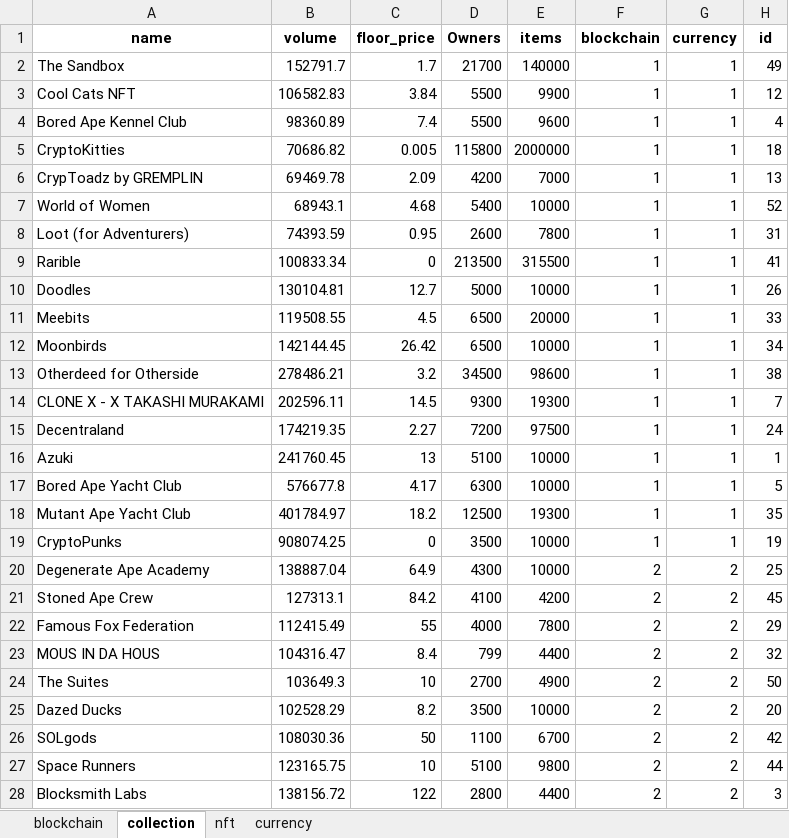
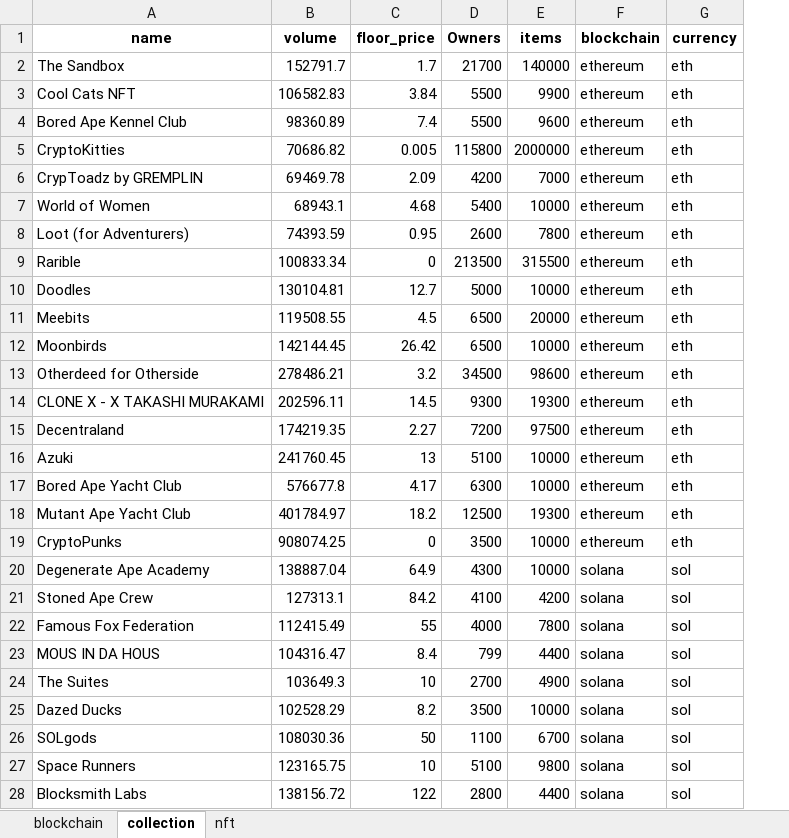
Before and after one commit to be-soumaya/nfts-project, an Excel workbook: Data/cleaned_nfts.xlsx, sheet collection, drawn as a sheet; only a part is shown; values as stored, in another font and other column widths than the file's, no borders; the diff covers the shown part only; the diff names each change by its address in the sheet, - before the commit and + after, or states it on an @@ line.

```diff
--- a/Data/cleaned_nfts.xlsx (sheet collection)
+++ b/Data/cleaned_nfts.xlsx (sheet collection)
-sheet tab: currency
-column H (id), rows 2-28: 49 | 12 | 4 | 18 | 13 | 52 | 31 | 41 | 26 | 33 | 34 | 38 | 7 | 24 | 1 | 5 | 35 | 19 | 25 | 45 | 29 | 32 | 50 | 20 | 42 | 44 | 3
-F2:F19 (blockchain): 1
+F2:F19 (blockchain): ethereum
-G2:G19 (currency): 1
+G2:G19 (currency): eth
-F20:F28 (blockchain): 2
+F20:F28 (blockchain): solana
-G20:G28 (currency): 2
+G20:G28 (currency): sol
```
Also changed, not shown: 54 edited cells elsewhere in this sheet, sheet nft, 6 other files.
